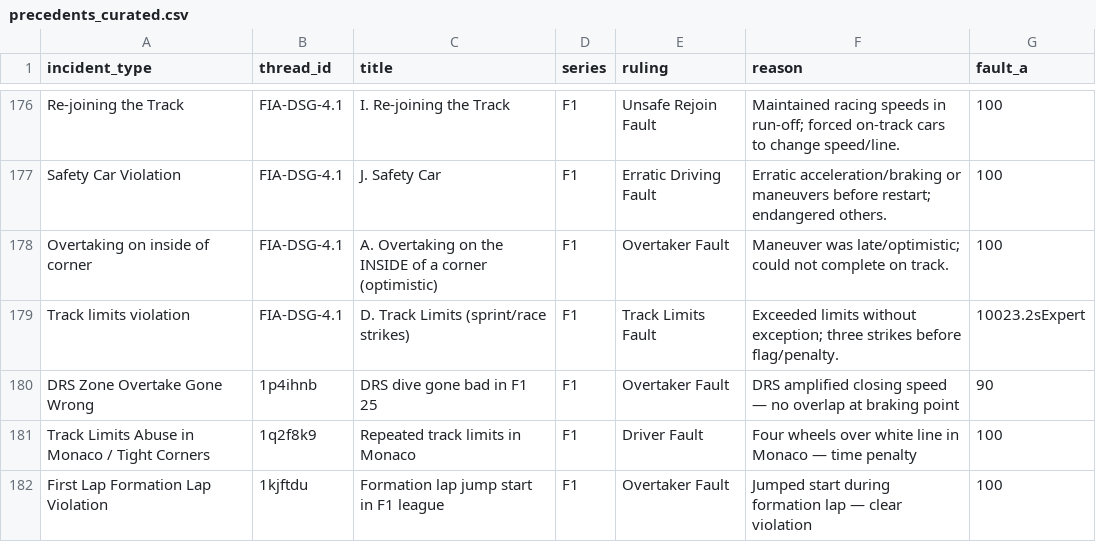
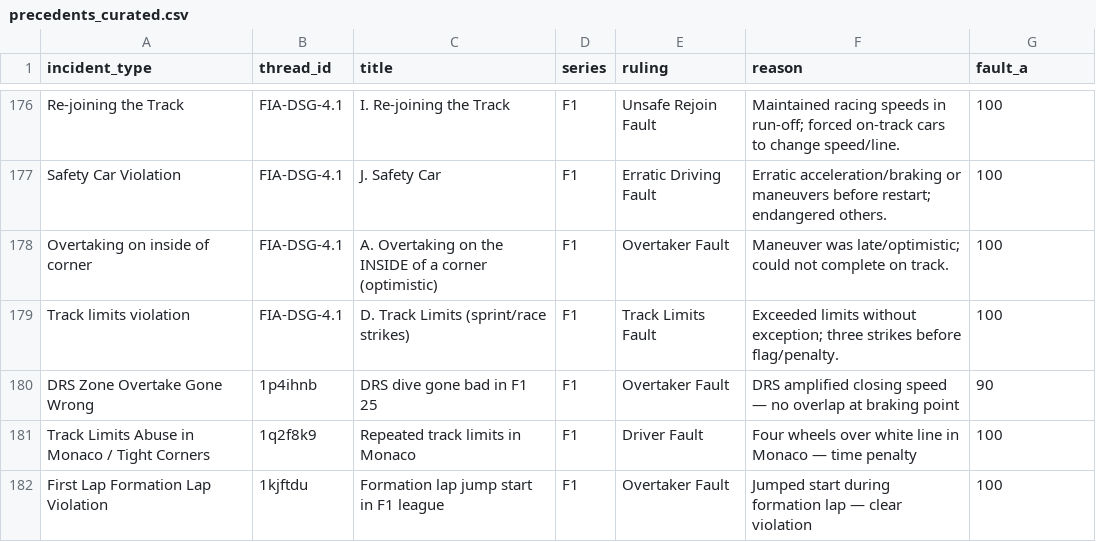
Before and after one commit to eggimann547/thesimracingstewardsV3, a CSV file: public/precedents_curated.csv, drawn as a sheet; only a part is shown, gaps mark what is left out.

Commit message:
Update precedents_curated.csv

```diff
--- a/public/precedents_curated.csv
+++ b/public/precedents_curated.csv
@@ -178,3 +178,3 @@ Safety Car Violation,FIA-DSG-4.1,J. Safety Car,F1,Erratic Driving Fault,Erratic
 Overtaking on inside of corner,FIA-DSG-4.1,A. Overtaking on the INSIDE of a corner (optimistic),F1,Overtaker Fault,Maneuver was late/optimistic; could not complete on track.,100
-Track limits violation,FIA-DSG-4.1,D. Track Limits (sprint/race strikes),F1,Track Limits Fault,Exceeded limits without exception; three strikes before flag/penalty.,10023.2sExpert
+Track limits violation,FIA-DSG-4.1,D. Track Limits (sprint/race strikes),F1,Track Limits Fault,Exceeded limits without exception; three strikes before flag/penalty.,100
 DRS Zone Overtake Gone Wrong,1p4ihnb,DRS dive gone bad in F1 25,F1,Overtaker Fault,DRS amplified closing speed — no overlap at braking point,90
```
